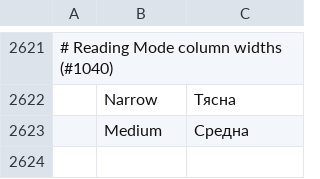
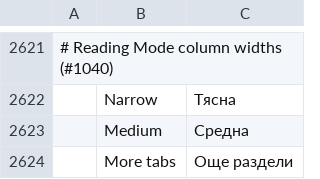
Before and after one commit to 0x-fork/wordcraft, a TSV file: crates/ui-egui/src/i18n/bg.tsv, drawn as a sheet; only a part is shown, gaps mark what is left out; the diff names each change by its address in the sheet, - before the commit and + after, or states it on an @@ line.

```diff
--- a/crates/ui-egui/src/i18n/bg.tsv
+++ b/crates/ui-egui/src/i18n/bg.tsv
+row 2624:  | More tabs | Още раздели
```
Also changed, not shown: crates/ui-egui/src/i18n/de.tsv, crates/ui-egui/src/i18n/ja.tsv, 20 other files.
